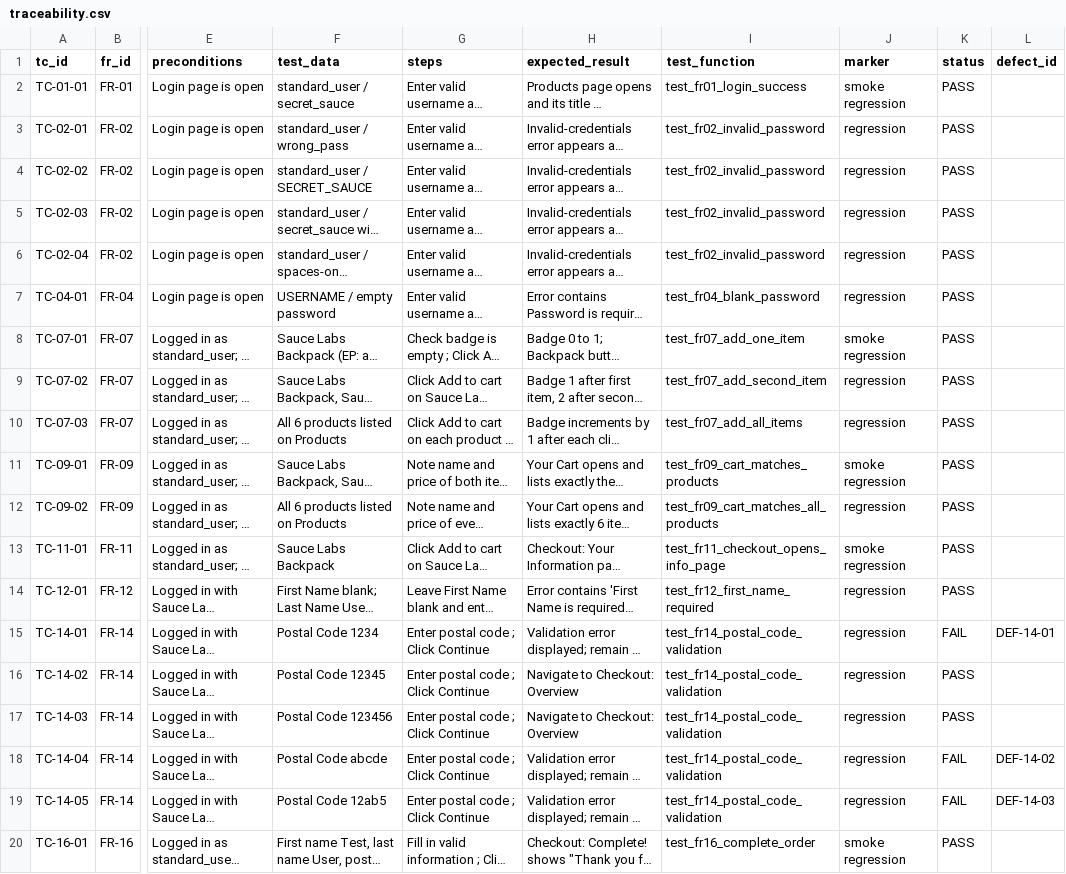
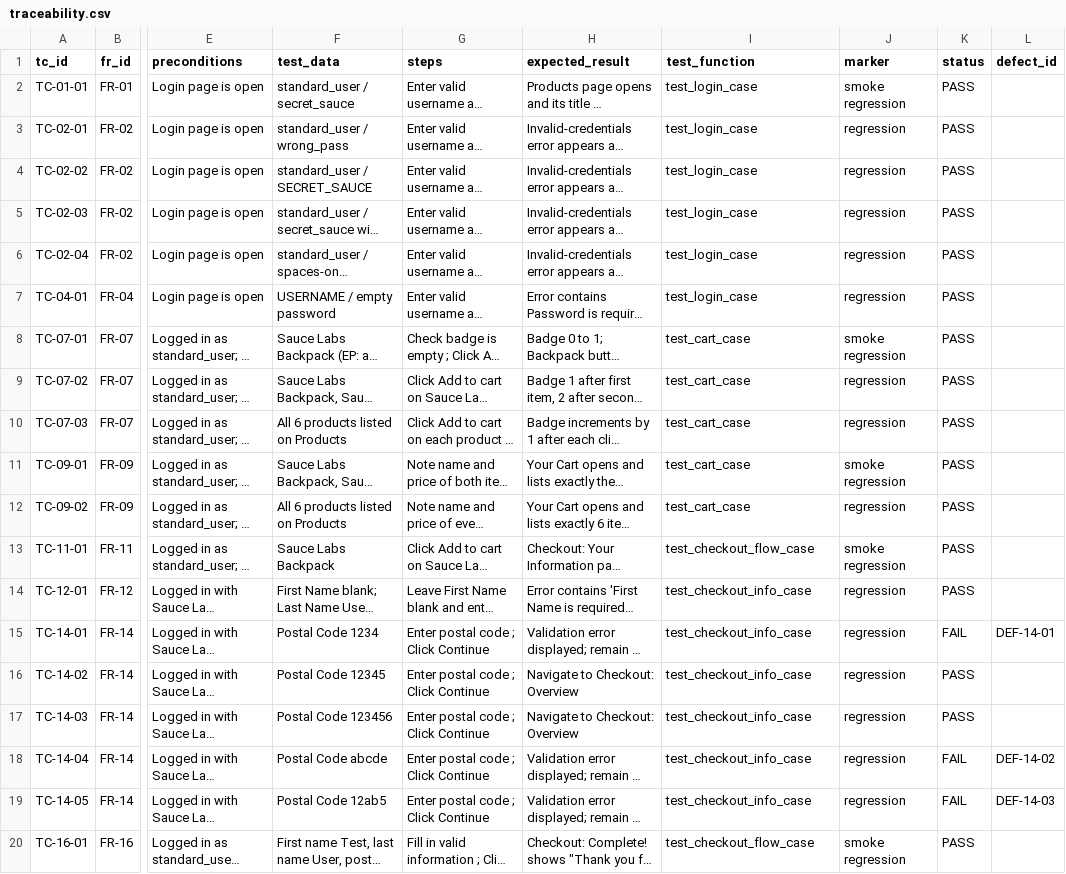
Before and after one commit to Abhinavmadake/saucedemo-framework, a CSV file: docs/traceability.csv, drawn as a sheet; only a part is shown, gaps mark what is left out; long unchanged cells end in …; the diff names each change by its address in the sheet, - before the commit and + after, or states it on an @@ line.

Commit message:
Drive all tests from testdata sheets, add --demo flag

```diff
--- a/docs/traceability.csv
+++ b/docs/traceability.csv
-I2 (test_function): test_fr01_login_success
+I2 (test_function): test_login_case
-I3:I6 (test_function): test_fr02_invalid_password
+I3:I6 (test_function): test_login_case
-I7 (test_function): test_fr04_blank_password
+I7 (test_function): test_login_case
-I8 (test_function): test_fr07_add_one_item
+I8 (test_function): test_cart_case
-I9 (test_function): test_fr07_add_second_item
+I9 (test_function): test_cart_case
-I10 (test_function): test_fr07_add_all_items
+I10 (test_function): test_cart_case
-I11 (test_function): test_fr09_cart_matches_products
+I11 (test_function): test_cart_case
-I12 (test_function): test_fr09_cart_matches_all_products
+I12 (test_function): test_cart_case
-I13 (test_function): test_fr11_checkout_opens_info_page
+I13 (test_function): test_checkout_flow_case
-I14 (test_function): test_fr12_first_name_required
+I14 (test_function): test_checkout_info_case
-I15:I19 (test_function): test_fr14_postal_code_validation
+I15:I19 (test_function): test_checkout_info_case
-I20 (test_function): test_fr16_complete_order
+I20 (test_function): test_checkout_flow_case
```
Also changed, not shown: docs/testcases/cart.csv, docs/testcases/checkout_flow.csv, 17 other files.
